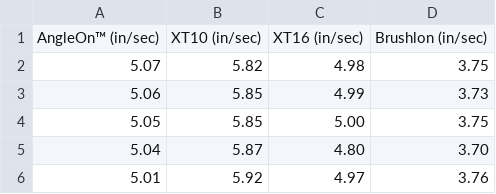
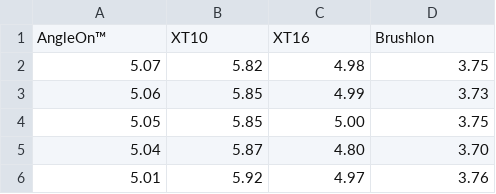
Before and after one commit to ptcypress/npd-tools, a CSV file: data/Velocity_Boxplots.csv, drawn as a sheet; only a part is shown.

Commit message:
Update Velocity_Boxplots.csv

```diff
--- a/data/Velocity_Boxplots.csv
+++ b/data/Velocity_Boxplots.csv
@@ -1,2 +1,2 @@
-AngleOn™ (in/sec),XT10 (in/sec),XT16 (in/sec),Brushlon (in/sec),,,,,,,,,,,,
+AngleOn™,XT10,XT16,Brushlon,,,,,,,,,,,,
 5.07,5.82,4.98,3.75,,,,,,,,,,,,
```
